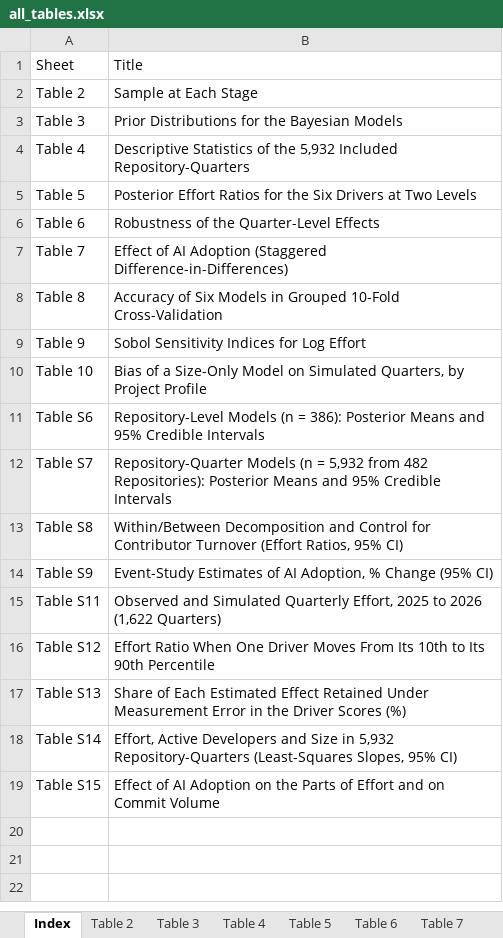
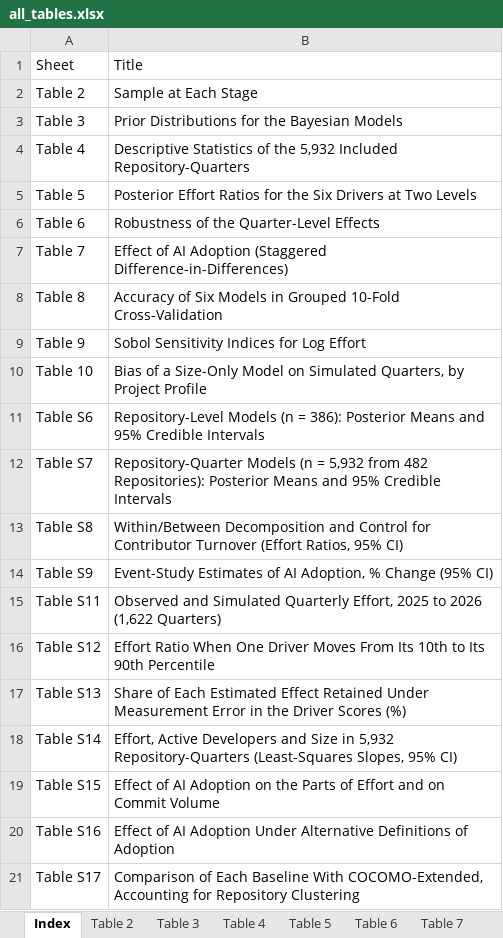
Before and after one commit to saurabh-chy/cocomo, an Excel workbook: analysis/tables/all_tables.xlsx, sheet Index, drawn as a sheet; values as stored, in another font and other column widths than the file's, no borders; the diff names each change by its address in the sheet, - before the commit and + after, or states it on an @@ line.

```diff
--- a/analysis/tables/all_tables.xlsx (sheet Index)
+++ b/analysis/tables/all_tables.xlsx (sheet Index)
+row 20: Table S16 | Effect of AI Adoption Under Alternative Definitions of Adoption
+row 21: Table S17 | Comparison of Each Baseline With COCOMO-Extended, Accounting for Repository Clustering
```
Also changed, not shown: sheet Table 8, other sheet tabs, 12 other files.
